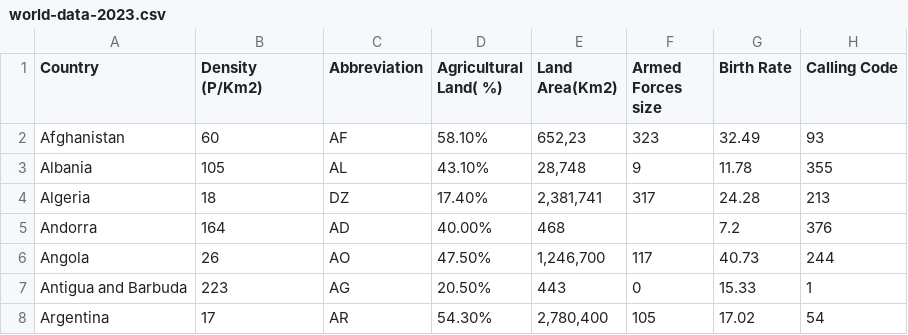
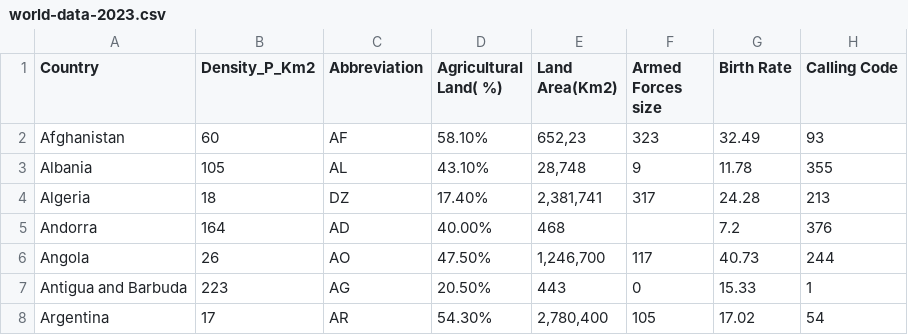
Before and after one commit to helioradke/dados_paises, a CSV file: world-data-2023.csv, drawn as a sheet; only a part is shown; the diff names each change by its address in the sheet, - before the commit and + after, or states it on an @@ line.

Commit message:
world-data-2023.csv

```diff
--- a/world-data-2023.csv
+++ b/world-data-2023.csv
-B1: Density (P/Km2)
+B1: Density_P_Km2
```
